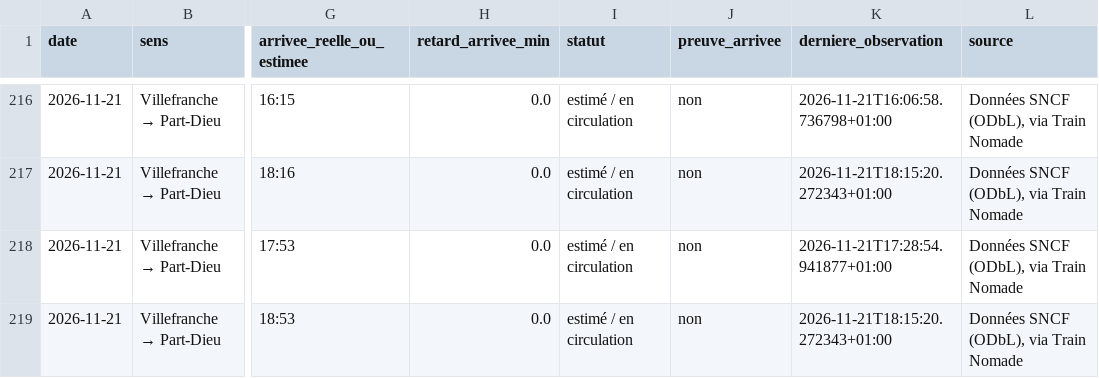
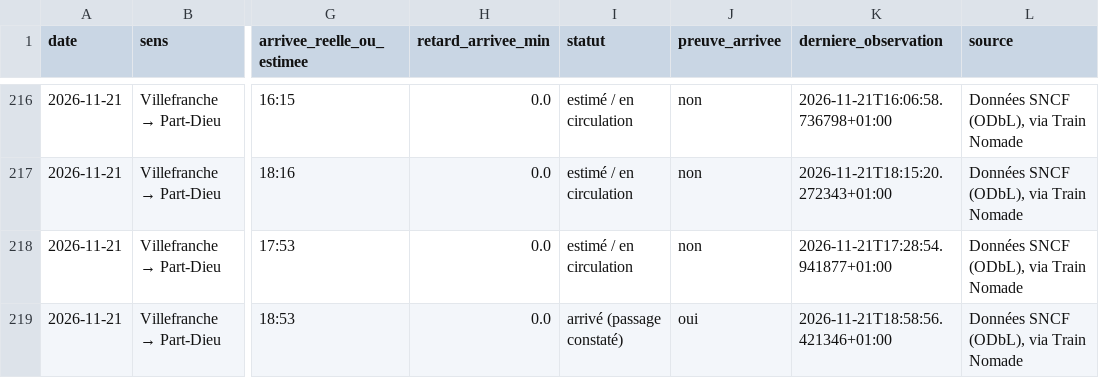
Before and after one commit to alexandretardy3-star/suivi-ter-villefranche-lyon, a CSV file: data/trains.csv, drawn as a sheet; only a part is shown, gaps mark what is left out; the diff names each change by its address in the sheet, - before the commit and + after, or states it on an @@ line.

```diff
--- a/data/trains.csv
+++ b/data/trains.csv
-I219 (statut): estimé / en circulation
+I219 (statut): arrivé (passage constaté)
-J219 (preuve_arrivee): non
+J219 (preuve_arrivee): oui
-K219 (derniere_observation): 2026-11-21T18:15:20.272343+01:00
+K219 (derniere_observation): 2026-11-21T18:58:56.421346+01:00
```
Also changed, not shown: data/bilan_quotidien.csv.
